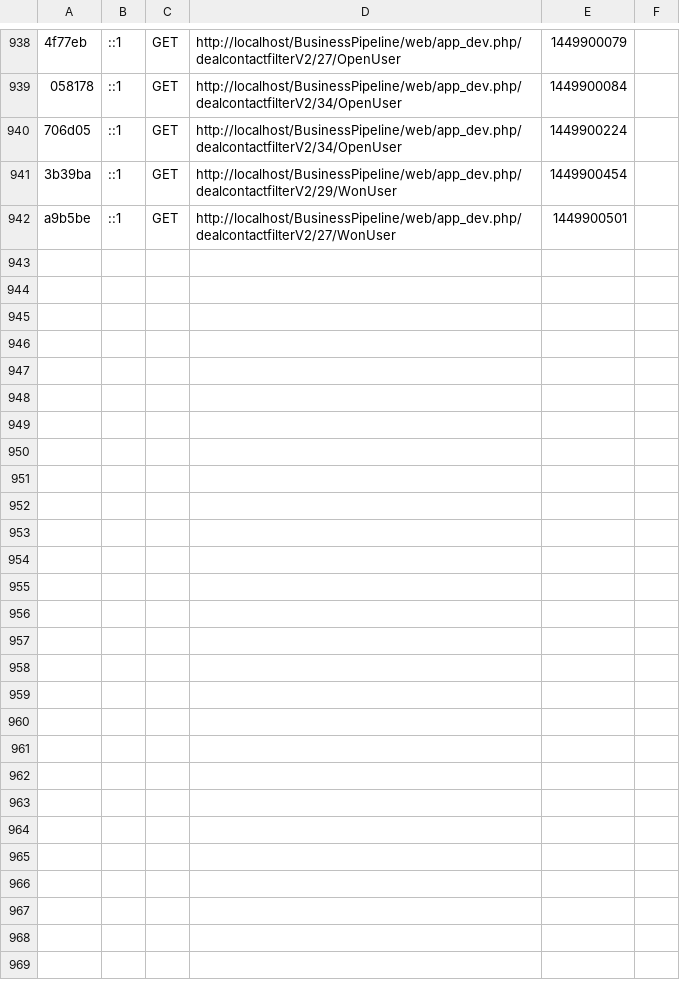
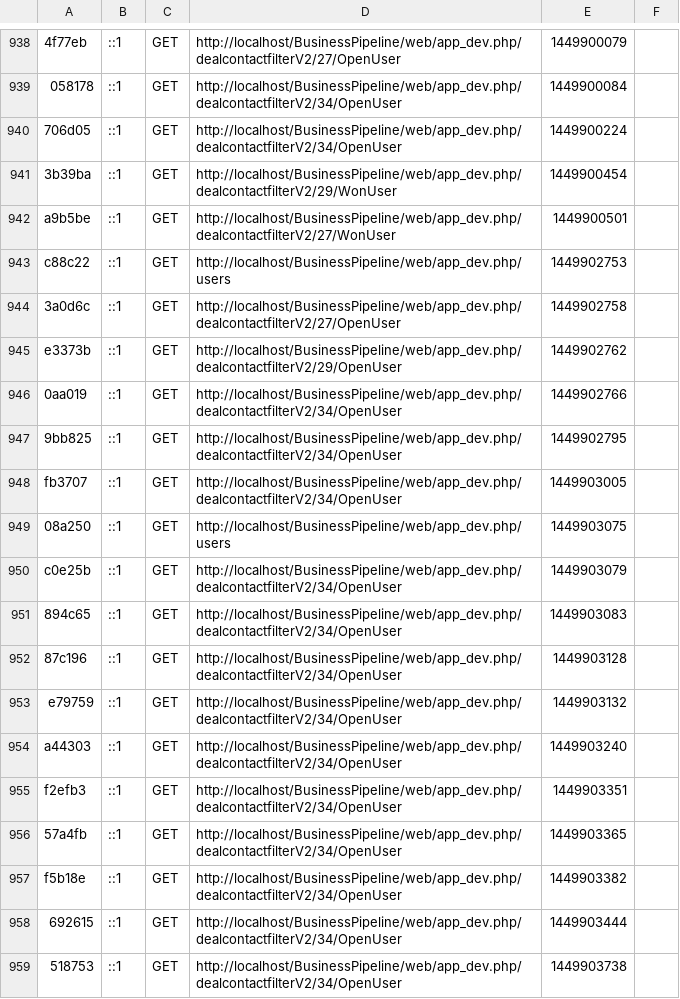
Before and after one commit to sirojan24/BusinessPipeline, a CSV file: app/cache/dev/profiler/index.csv, drawn as a sheet; only a part is shown, gaps mark what is left out; the diff names each change by its address in the sheet, - before the commit and + after, or states it on an @@ line.

```diff
--- a/app/cache/dev/profiler/index.csv
+++ b/app/cache/dev/profiler/index.csv
+row 943: c88c22 | ::1 | GET | http://localhost/BusinessPipeline/web/app_dev.php/users | 1449902753
+row 944: 3a0d6c | ::1 | GET | http://localhost/BusinessPipeline/web/app_dev.php/dealcontactfilterV2/27/OpenUser | 1449902758
+row 945: e3373b | ::1 | GET | http://localhost/BusinessPipeline/web/app_dev.php/dealcontactfilterV2/29/OpenUser | 1449902762
+row 946: 0aa019 | ::1 | GET | http://localhost/BusinessPipeline/web/app_dev.php/dealcontactfilterV2/34/OpenUser | 1449902766
+row 947: 9bb825 | ::1 | GET | http://localhost/BusinessPipeline/web/app_dev.php/dealcontactfilterV2/34/OpenUser | 1449902795
+row 948: fb3707 | ::1 | GET | http://localhost/BusinessPipeline/web/app_dev.php/dealcontactfilterV2/34/OpenUser | 1449903005
+row 949: 08a250 | ::1 | GET | http://localhost/BusinessPipeline/web/app_dev.php/users | 1449903075
+row 950: c0e25b | ::1 | GET | http://localhost/BusinessPipeline/web/app_dev.php/dealcontactfilterV2/34/OpenUser | 1449903079
+row 951: 894c65 | ::1 | GET | http://localhost/BusinessPipeline/web/app_dev.php/dealcontactfilterV2/34/OpenUser | 1449903083
+row 952: 87c196 | ::1 | GET | http://localhost/BusinessPipeline/web/app_dev.php/dealcontactfilterV2/34/OpenUser | 1449903128
+row 953: e79759 | ::1 | GET | http://localhost/BusinessPipeline/web/app_dev.php/dealcontactfilterV2/34/OpenUser | 1449903132
+row 954: a44303 | ::1 | GET | http://localhost/BusinessPipeline/web/app_dev.php/dealcontactfilterV2/34/OpenUser | 1449903240
+row 955: f2efb3 | ::1 | GET | http://localhost/BusinessPipeline/web/app_dev.php/dealcontactfilterV2/34/OpenUser | 1449903351
+row 956: 57a4fb | ::1 | GET | http://localhost/BusinessPipeline/web/app_dev.php/dealcontactfilterV2/34/OpenUser | 1449903365
+row 957: f5b18e | ::1 | GET | http://localhost/BusinessPipeline/web/app_dev.php/dealcontactfilterV2/34/OpenUser | 1449903382
+row 958: 692615 | ::1 | GET | http://localhost/BusinessPipeline/web/app_dev.php/dealcontactfilterV2/34/OpenUser | 1449903444
+row 959: 518753 | ::1 | GET | http://localhost/BusinessPipeline/web/app_dev.php/dealcontactfilterV2/34/OpenUser | 1449903738
```
Also changed, not shown: 20 other files.
